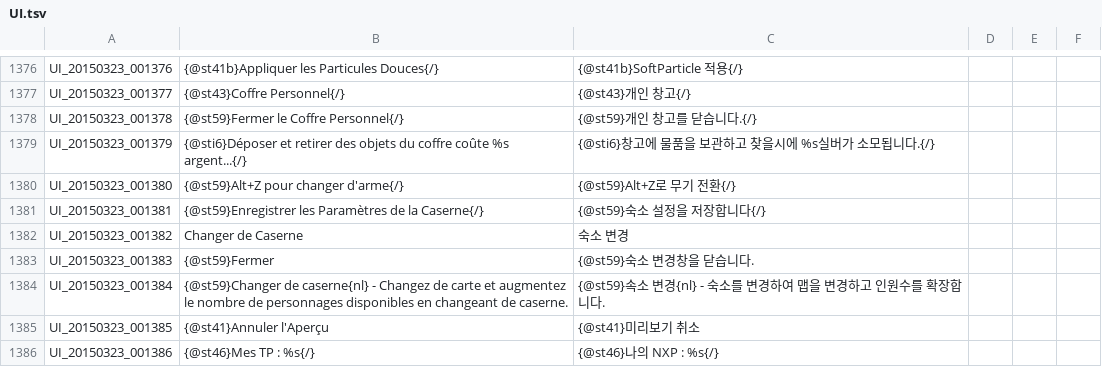
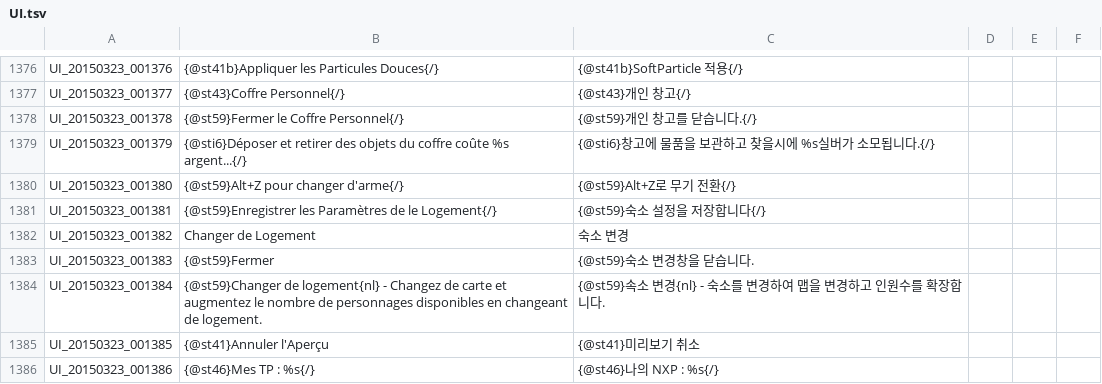
Before and after one commit to Michieru/FrenchTranslationToS, a TSV file: French/UI.tsv, drawn as a sheet; only a part is shown, gaps mark what is left out; the diff covers the shown part only.

```diff
--- a/French/UI.tsv
+++ b/French/UI.tsv
@@ -1380,6 +1380,6 @@ UI_20150323_001379	{@sti6}Déposer et retirer des objets du coffre coûte %s arg
 UI_20150323_001380	{@st59}Alt+Z pour changer d'arme{/}	{@st59}Alt+Z로 무기 전환{/}				
-UI_20150323_001381	{@st59}Enregistrer les Paramètres de la Caserne{/}	{@st59}숙소 설정을 저장합니다{/}				
-UI_20150323_001382	Changer de Caserne	숙소 변경				
+UI_20150323_001381	{@st59}Enregistrer les Paramètres de le Logement{/}	{@st59}숙소 설정을 저장합니다{/}				
+UI_20150323_001382	Changer de Logement	숙소 변경				
 UI_20150323_001383	{@st59}Fermer	{@st59}숙소 변경창을 닫습니다.				
-UI_20150323_001384	{@st59}Changer de caserne{nl} - Changez de carte et augmentez le nombre de personnages disponibles en changeant de caserne. 	{@st59}속소 변경{nl} - 숙소를 변경하여 맵을 변경하고 인원수를 확장합니다.				
+UI_20150323_001384	{@st59}Changer de logement{nl} - Changez de carte et augmentez le nombre de personnages disponibles en changeant de logement. 	{@st59}속소 변경{nl} - 숙소를 변경하여 맵을 변경하고 인원수를 확장합니다.				
 UI_20150323_001385	{@st41}Annuler l'Aperçu	{@st41}미리보기 취소				
```
Also changed, not shown: 121 edited cells elsewhere in this file, French/INTL.tsv, French/QUEST_JOBSTEP.tsv, 11 other files.
